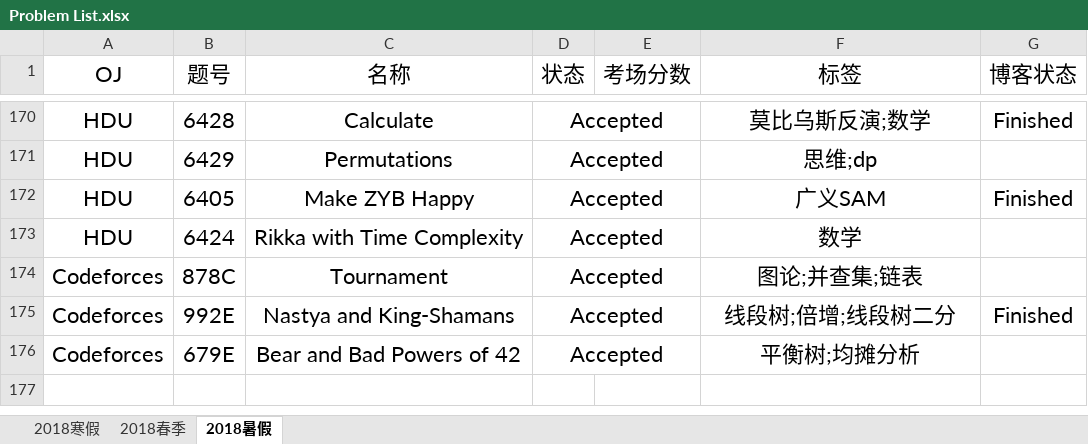
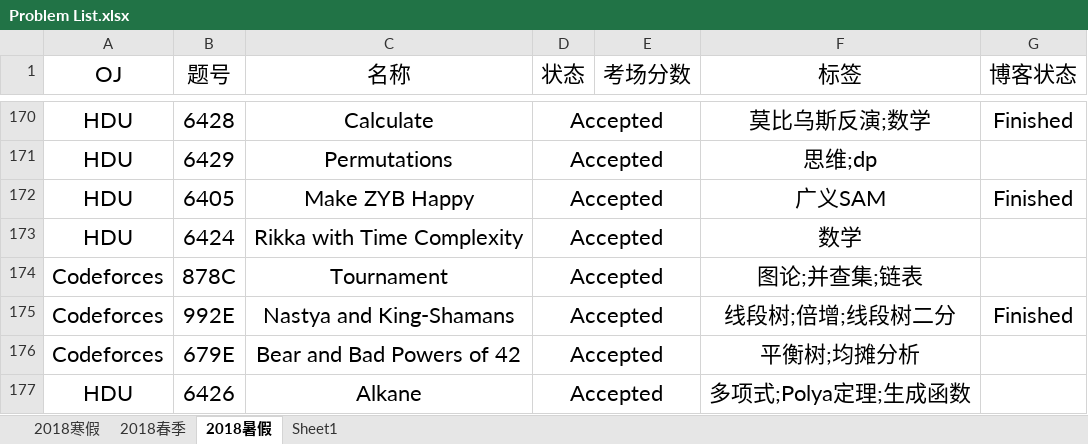
Before and after one commit to IcePrincess-1968/Programmes, an Excel workbook: Problem List.xlsx, sheet 2018暑假, drawn as a sheet; only a part is shown, gaps mark what is left out; values as stored, in another font and other column widths than the file's, no borders; the diff names each change by its address in the sheet, - before the commit and + after, or states it on an @@ line.

```diff
--- a/Problem List.xlsx (sheet 2018暑假)
+++ b/Problem List.xlsx (sheet 2018暑假)
+sheet tab: Sheet1
+row 177: HDU | 6426 | Alkane | Accepted |  | 多项式;Polya定理;生成函数
```
Also changed, not shown: 3 other files.
